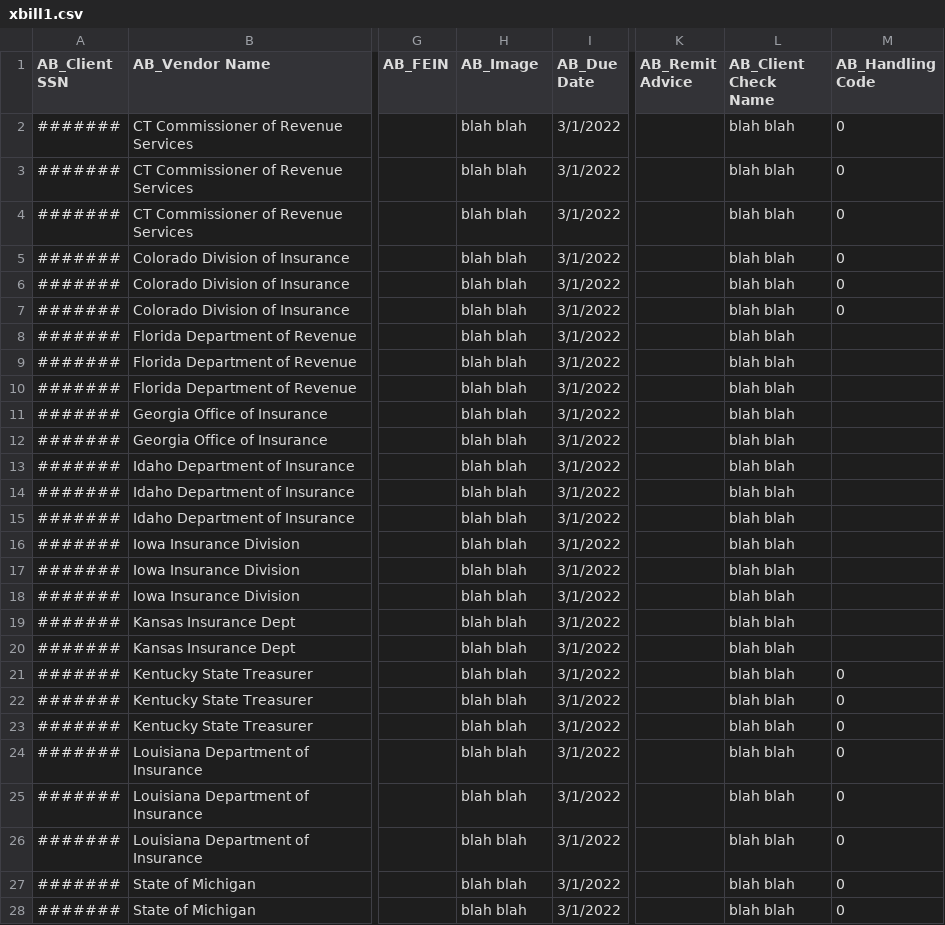
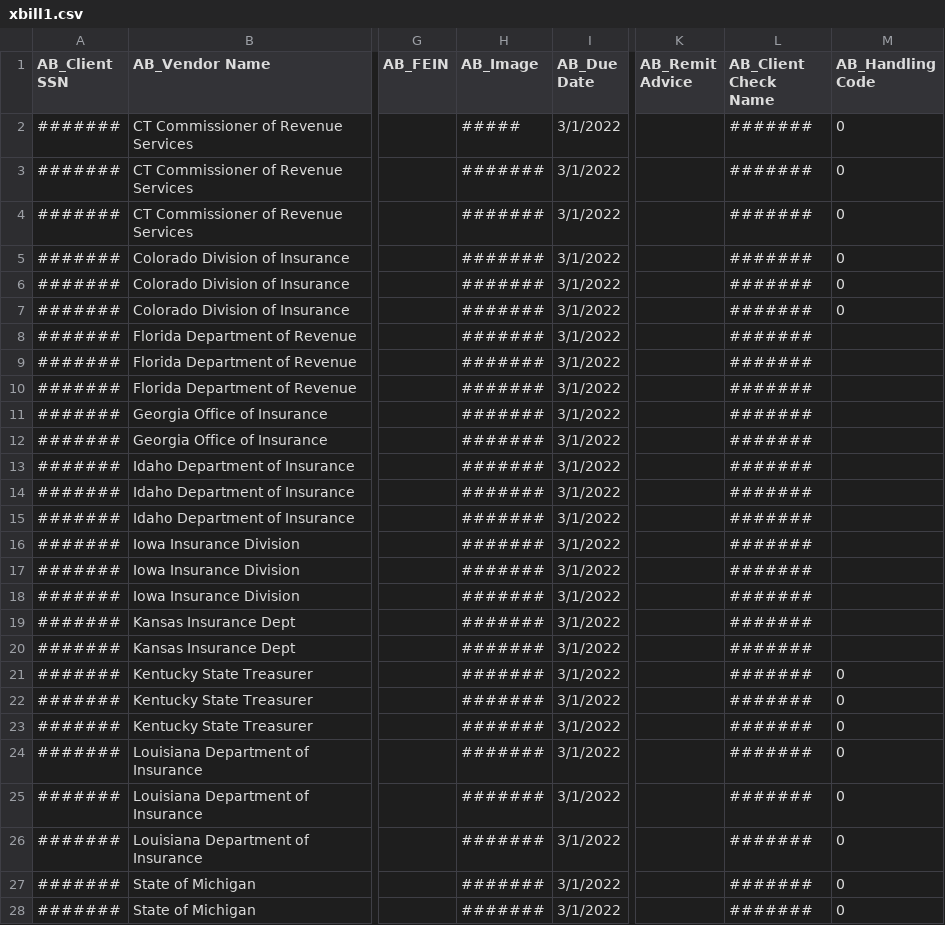
Before and after one commit to JeremiahMcIntyre/XBillanalytics, a CSV file: xbill1.csv, drawn as a sheet; only a part is shown, gaps mark what is left out; the diff covers the shown part only; the diff names each change by its address in the sheet, - before the commit and + after, or states it on an @@ line.

```diff
--- a/xbill1.csv
+++ b/xbill1.csv
-H2 (AB_Image): blah blah
+H2 (AB_Image): #####
-L2:L28 (AB_Client Check Name): blah blah
+L2:L28 (AB_Client Check Name): #######
-H3:H28 (AB_Image): blah blah
+H3:H28 (AB_Image): #######
```
Also changed, not shown: 104 edited cells elsewhere in this file, 1 other file.
